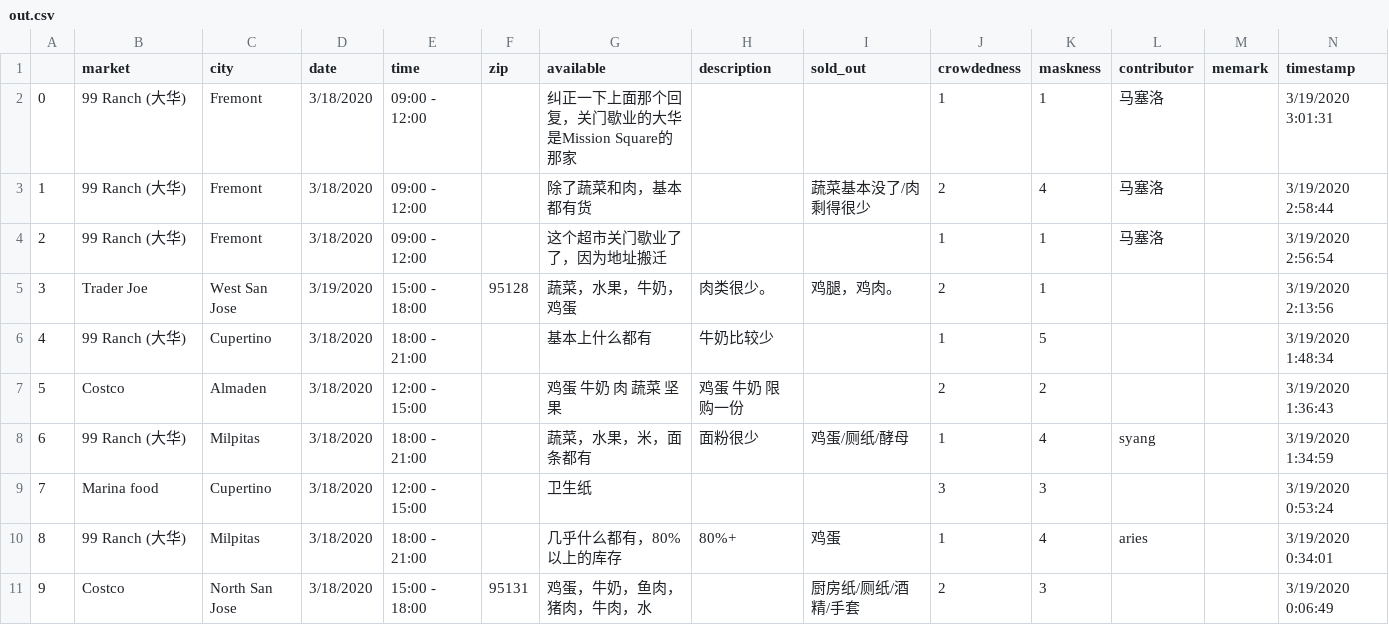
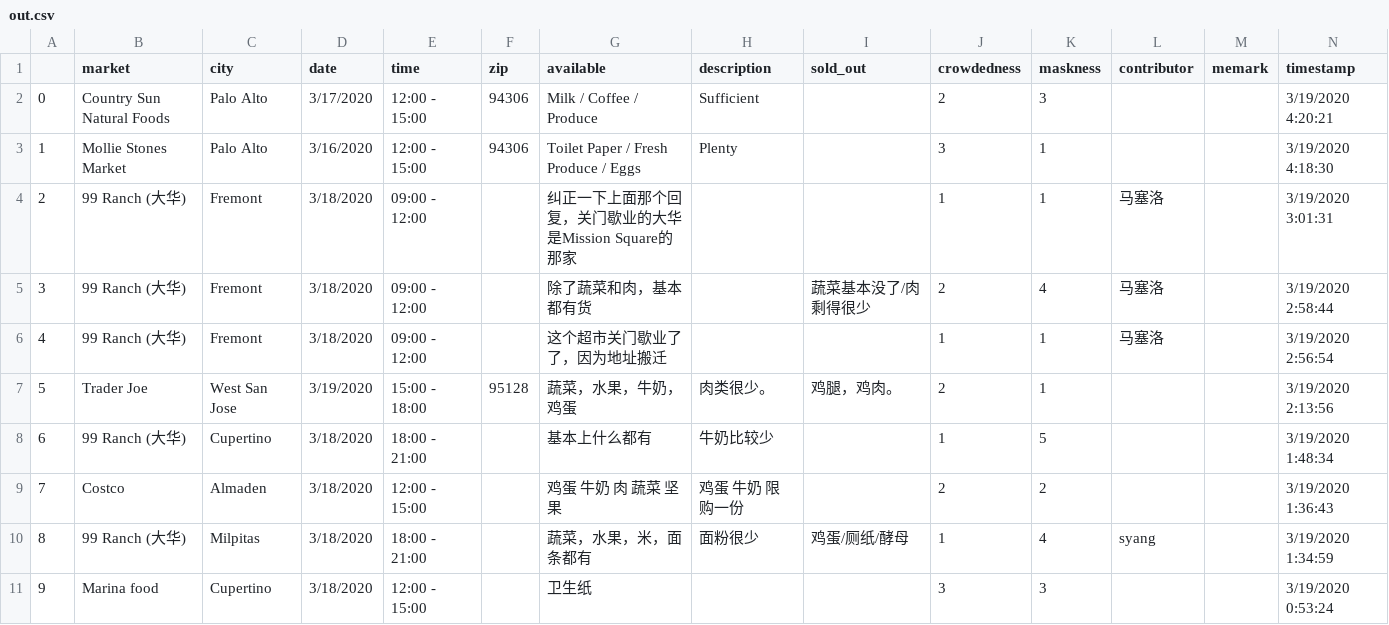
Before and after one commit to leeneil/bayarea-grocery, a CSV file: data/out.csv, drawn as a sheet; only a part is shown; the shorter side is filled out with more unchanged rows; addresses are those after the commit; rows hold the shown columns only; the diff names each change by its address in the sheet, - before the commit and + after, or states it on an @@ line.

```diff
--- a/data/out.csv
+++ b/data/out.csv
+row 2: 0 | Country Sun Natural Foods | Palo Alto | 3/17/2020 | 12:00 - 15:00 | 94306 | Milk / Coffee / Produce | Sufficient |  | 2 | 3 |  |  | 3/19/2020 4:20:21
+row 3: 1 | Mollie Stones Market | Palo Alto | 3/16/2020 | 12:00 - 15:00 | 94306 | Toilet Paper / Fresh Produce / Eggs | Plenty |  | 3 | 1 |  |  | 3/19/2020 4:18:30
@@ column A renumbered from row 4 down @@
```
Also changed, not shown: data/export.csv, 6 other files.
